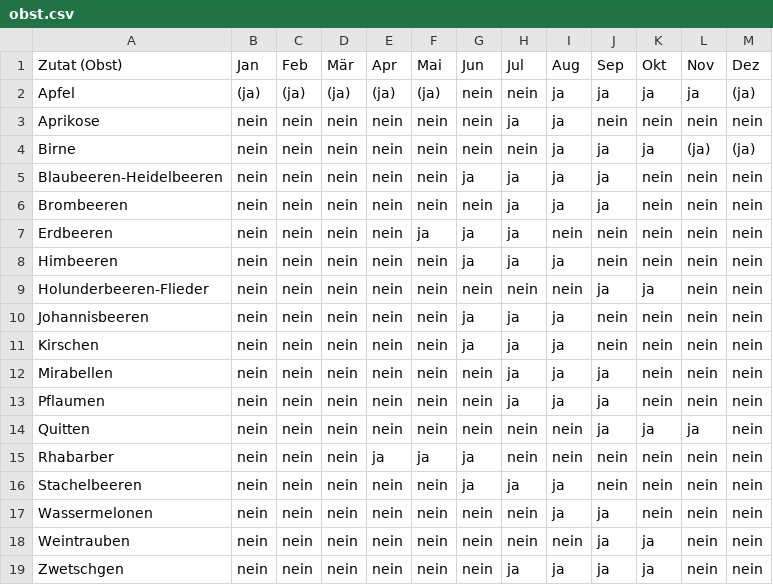
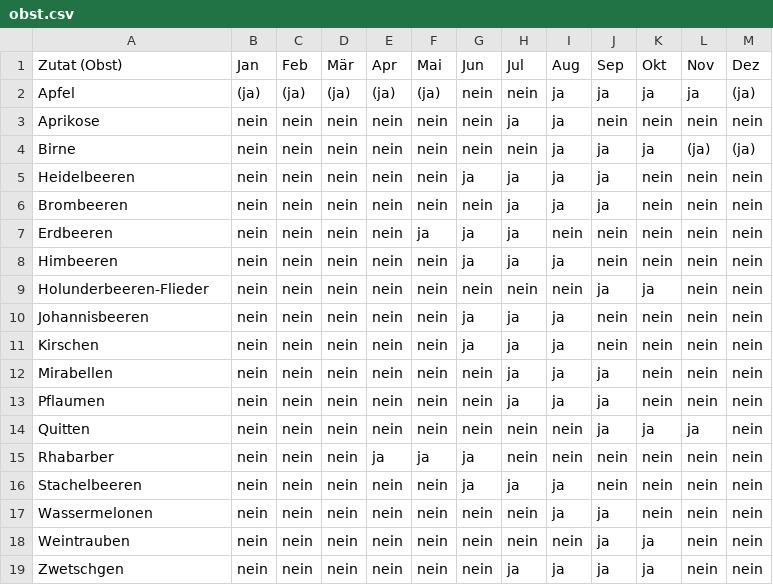
Before and after one commit to RomanKol/urc, a CSV file: Server/obst_gemuese/obst.csv, drawn as a sheet.

```diff
--- a/Server/obst_gemuese/obst.csv
+++ b/Server/obst_gemuese/obst.csv
@@ -4,3 +4,3 @@ Aprikose;nein;nein;nein;nein;nein;nein;ja;ja;nein;nein;nein;nein
 Birne;nein;nein;nein;nein;nein;nein;nein;ja;ja;ja;(ja);(ja)
-Blaubeeren-Heidelbeeren;nein;nein;nein;nein;nein;ja;ja;ja;ja;nein;nein;nein
+Heidelbeeren;nein;nein;nein;nein;nein;ja;ja;ja;ja;nein;nein;nein
 Brombeeren;nein;nein;nein;nein;nein;nein;ja;ja;ja;nein;nein;nein
```
Also changed, not shown: Server/obst_gemuese/gemuese.csv, Server/obst_gemuese/salat.csv, 1 other file.
